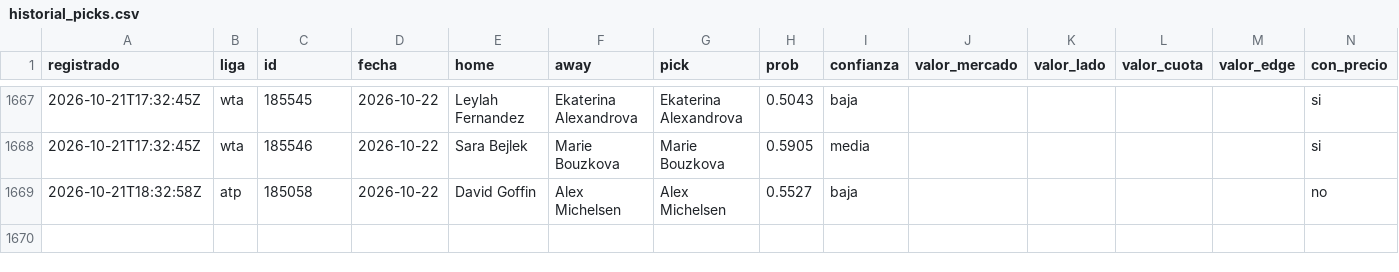
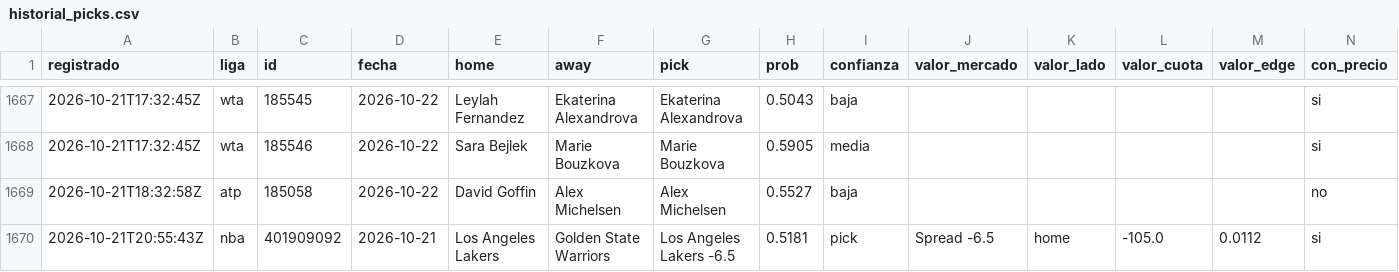
Before and after one commit to tenisman12/edgeline, a CSV file: salida/historial_picks.csv, drawn as a sheet; only a part is shown, gaps mark what is left out; rows hold the shown columns only; the diff names each change by its address in the sheet, - before the commit and + after, or states it on an @@ line.

```diff
--- a/salida/historial_picks.csv
+++ b/salida/historial_picks.csv
+row 1670: 2026-10-21T20:55:43Z | nba | 401909092 | 2026-10-21 | Los Angeles Lakers | Golden State Warriors | Los Angeles Lakers -6.5 | 0.5181 | pick | Spread -6.5 | home | -105.0 | 0.0112 | si
```
Also changed, not shown: salida/clv_detalle.csv, salida/espn_predictor_vivo.csv, 47 other files.
